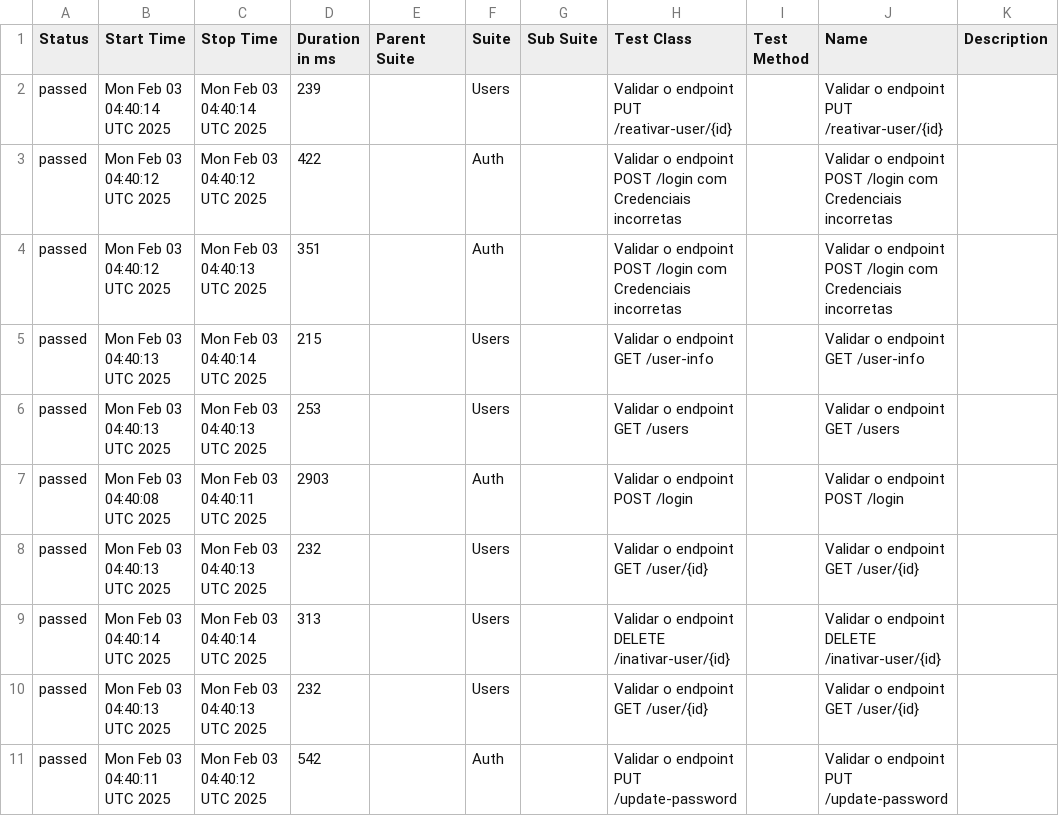
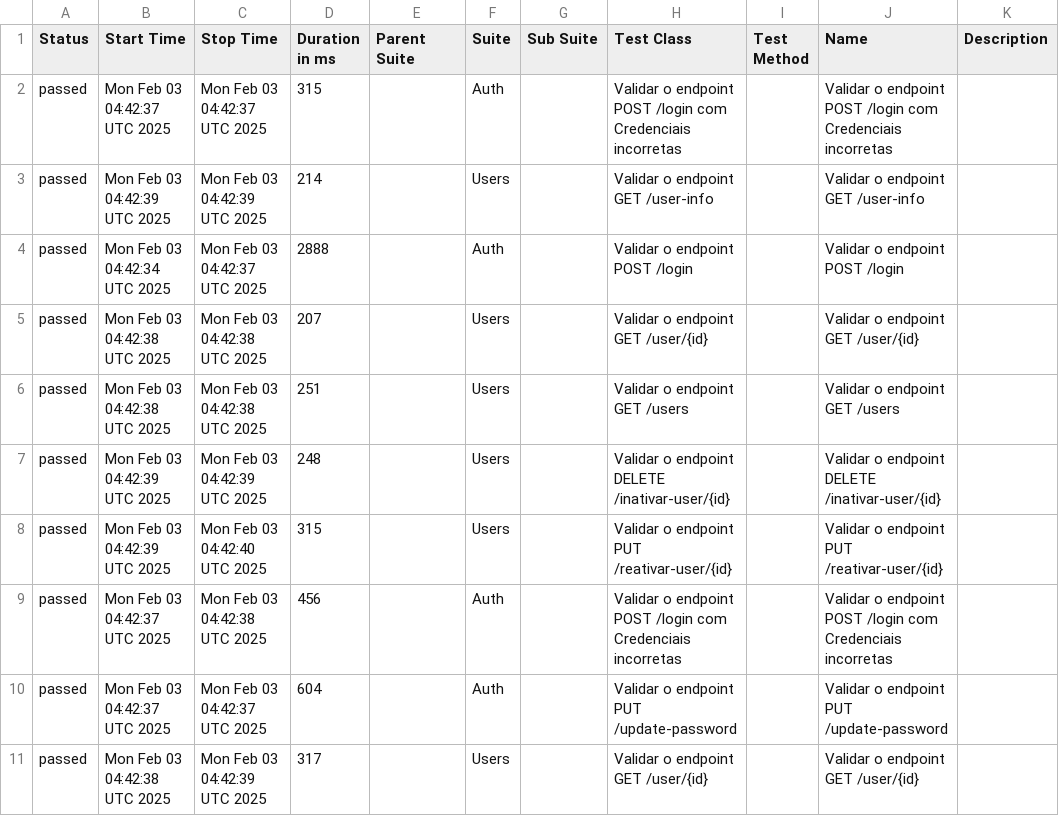
Before and after one commit to Pedrothh/automacao-api-rest-assured, a CSV file: data/suites.csv, drawn as a sheet.

```diff
--- a/data/suites.csv
+++ b/data/suites.csv
@@ -1,11 +1,11 @@
 "Status","Start Time","Stop Time","Duration in ms","Parent Suite","Suite","Sub Suite","Test Class","Test Method","Name","Description"
-"passed","Mon Feb 03 04:40:14 UTC 2025","Mon Feb 03 04:40:14 UTC 2025","239","","Users","","Validar o endpoint PUT /reativar-user/{id}","","Validar o endpoint PUT /reativar-user/{id}",""
-"passed","Mon Feb 03 04:40:12 UTC 2025","Mon Feb 03 04:40:12 UTC 2025","422","","Auth","","Validar o endpoint POST /login com Credenciais incorretas","","Validar o endpoint POST /login com Credenciais incorretas",""
-"passed","Mon Feb 03 04:40:12 UTC 2025","Mon Feb 03 04:40:13 UTC 2025","351","","Auth","","Validar o endpoint POST /login com Credenciais incorretas","","Validar o endpoint POST /login com Credenciais incorretas",""
-"passed","Mon Feb 03 04:40:13 UTC 2025","Mon Feb 03 04:40:14 UTC 2025","215","","Users","","Validar o endpoint GET /user-info","","Validar o endpoint GET /user-info",""
-"passed","Mon Feb 03 04:40:13 UTC 2025","Mon Feb 03 04:40:13 UTC 2025","253","","Users","","Validar o endpoint GET /users","","Validar o endpoint GET /users",""
-"passed","Mon Feb 03 04:40:08 UTC 2025","Mon Feb 03 04:40:11 UTC 2025","2903","","Auth","","Validar o endpoint POST /login","","Validar o endpoint POST /login",""
-"passed","Mon Feb 03 04:40:13 UTC 2025","Mon Feb 03 04:40:13 UTC 2025","232","","Users","","Validar o endpoint GET /user/{id}","","Validar o endpoint GET /user/{id}",""
-"passed","Mon Feb 03 04:40:14 UTC 2025","Mon Feb 03 04:40:14 UTC 2025","313","","Users","","Validar o endpoint DELETE /inativar-user/{id}","","Validar o endpoint DELETE /inativar-user/{id}",""
-"passed","Mon Feb 03 04:40:13 UTC 2025","Mon Feb 03 04:40:13 UTC 2025","232","","Users","","Validar o endpoint GET /user/{id}","","Validar o endpoint GET /user/{id}",""
-"passed","Mon Feb 03 04:40:11 UTC 2025","Mon Feb 03 04:40:12 UTC 2025","542","","Auth","","Validar o endpoint PUT /update-password","","Validar o endpoint PUT /update-password",""
+"passed","Mon Feb 03 04:42:37 UTC 2025","Mon Feb 03 04:42:37 UTC 2025","315","","Auth","","Validar o endpoint POST /login com Credenciais incorretas","","Validar o endpoint POST /login com Credenciais incorretas",""
+"passed","Mon Feb 03 04:42:39 UTC 2025","Mon Feb 03 04:42:39 UTC 2025","214","","Users","","Validar o endpoint GET /user-info","","Validar o endpoint GET /user-info",""
+"passed","Mon Feb 03 04:42:34 UTC 2025","Mon Feb 03 04:42:37 UTC 2025","2888","","Auth","","Validar o endpoint POST /login","","Validar o endpoint POST /login",""
+"passed","Mon Feb 03 04:42:38 UTC 2025","Mon Feb 03 04:42:38 UTC 2025","207","","Users","","Validar o endpoint GET /user/{id}","","Validar o endpoint GET /user/{id}",""
+"passed","Mon Feb 03 04:42:38 UTC 2025","Mon Feb 03 04:42:38 UTC 2025","251","","Users","","Validar o endpoint GET /users","","Validar o endpoint GET /users",""
+"passed","Mon Feb 03 04:42:39 UTC 2025","Mon Feb 03 04:42:39 UTC 2025","248","","Users","","Validar o endpoint DELETE /inativar-user/{id}","","Validar o endpoint DELETE /inativar-user/{id}",""
+"passed","Mon Feb 03 04:42:39 UTC 2025","Mon Feb 03 04:42:40 UTC 2025","315","","Users","","Validar o endpoint PUT /reativar-user/{id}","","Validar o endpoint PUT /reativar-user/{id}",""
+"passed","Mon Feb 03 04:42:37 UTC 2025","Mon Feb 03 04:42:38 UTC 2025","456","","Auth","","Validar o endpoint POST /login com Credenciais incorretas","","Validar o endpoint POST /login com Credenciais incorretas",""
+"passed","Mon Feb 03 04:42:37 UTC 2025","Mon Feb 03 04:42:37 UTC 2025","604","","Auth","","Validar o endpoint PUT /update-password","","Validar o endpoint PUT /update-password",""
+"passed","Mon Feb 03 04:42:38 UTC 2025","Mon Feb 03 04:42:39 UTC 2025","317","","Users","","Validar o endpoint GET /user/{id}","","Validar o endpoint GET /user/{id}",""
```
Also changed, not shown: data/behaviors.csv, 48 other files.
